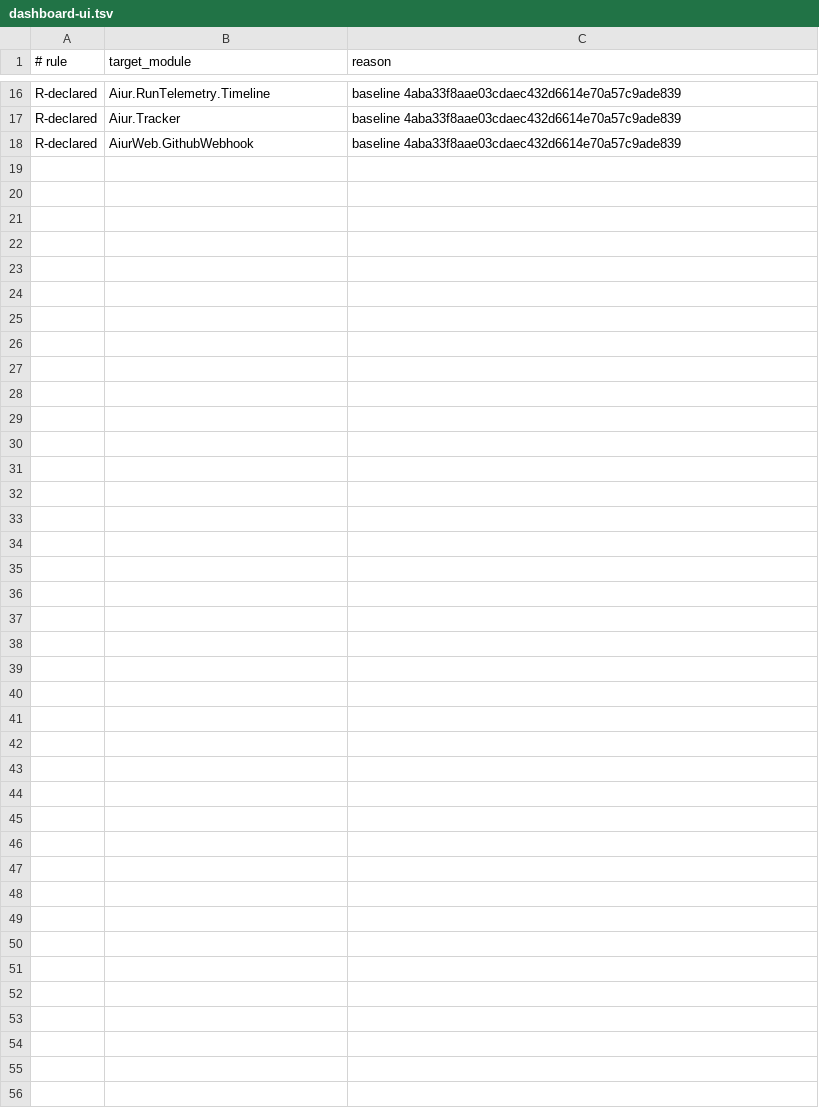
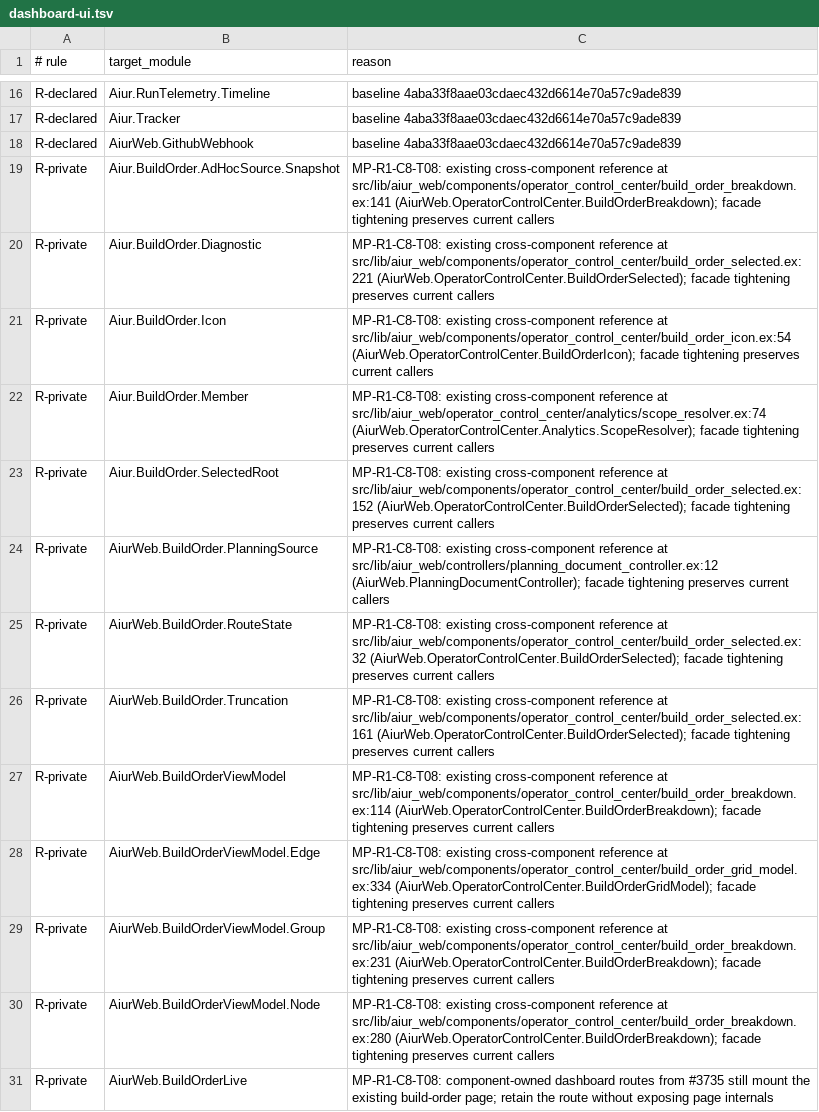
Before and after one commit to aiur-team/aiur, a TSV file: scripts/components/allowlist/dashboard-ui.tsv, drawn as a sheet; only a part is shown, gaps mark what is left out.

Commit message:
Declare build-order facades and ticket-context ownership (#3743)

```diff
--- a/scripts/components/allowlist/dashboard-ui.tsv
+++ b/scripts/components/allowlist/dashboard-ui.tsv
@@ -18 +18,14 @@ R-declared	Aiur.Tracker	baseline 4aba33f8aae03cdaec432d6614e70a57c9ade839
 R-declared	AiurWeb.GithubWebhook	baseline 4aba33f8aae03cdaec432d6614e70a57c9ade839
+R-private	Aiur.BuildOrder.AdHocSource.Snapshot	MP-R1-C8-T08: existing cross-component reference at src/lib/aiur_web/components/operator_control_center/build_order_breakdown.ex:141 (AiurWeb.OperatorControlCenter.BuildOrderBreakdown); facade tightening preserves current callers
+R-private	Aiur.BuildOrder.Diagnostic	MP-R1-C8-T08: existing cross-component reference at src/lib/aiur_web/components/operator_control_center/build_order_selected.ex:221 (AiurWeb.OperatorControlCenter.BuildOrderSelected); facade tightening preserves current callers
+R-private	Aiur.BuildOrder.Icon	MP-R1-C8-T08: existing cross-component reference at src/lib/aiur_web/components/operator_control_center/build_order_icon.ex:54 (AiurWeb.OperatorControlCenter.BuildOrderIcon); facade tightening preserves current callers
+R-private	Aiur.BuildOrder.Member	MP-R1-C8-T08: existing cross-component reference at src/lib/aiur_web/operator_control_center/analytics/scope_resolver.ex:74 (AiurWeb.OperatorControlCenter.Analytics.ScopeResolver); facade tightening preserves current callers
+R-private	Aiur.BuildOrder.SelectedRoot	MP-R1-C8-T08: existing cross-component reference at src/lib/aiur_web/components/operator_control_center/build_order_selected.ex:152 (AiurWeb.OperatorControlCenter.BuildOrderSelected); facade tightening preserves current callers
+R-private	AiurWeb.BuildOrder.PlanningSource	MP-R1-C8-T08: existing cross-component reference at src/lib/aiur_web/controllers/planning_document_controller.ex:12 (AiurWeb.PlanningDocumentController); facade tightening preserves current callers
+R-private	AiurWeb.BuildOrder.RouteState	MP-R1-C8-T08: existing cross-component reference at src/lib/aiur_web/components/operator_control_center/build_order_selected.ex:32 (AiurWeb.OperatorControlCenter.BuildOrderSelected); facade tightening preserves current callers
+R-private	AiurWeb.BuildOrder.Truncation	MP-R1-C8-T08: existing cross-component reference at src/lib/aiur_web/components/operator_control_center/build_order_selected.ex:161 (AiurWeb.OperatorControlCenter.BuildOrderSelected); facade tightening preserves current callers
+R-private	AiurWeb.BuildOrderViewModel	MP-R1-C8-T08: existing cross-component reference at src/lib/aiur_web/components/operator_control_center/build_order_breakdown.ex:114 (AiurWeb.OperatorControlCenter.BuildOrderBreakdown); facade tightening preserves current callers
+R-private	AiurWeb.BuildOrderViewModel.Edge	MP-R1-C8-T08: existing cross-component reference at src/lib/aiur_web/components/operator_control_center/build_order_grid_model.ex:334 (AiurWeb.OperatorControlCenter.BuildOrderGridModel); facade tightening preserves current callers
+R-private	AiurWeb.BuildOrderViewModel.Group	MP-R1-C8-T08: existing cross-component reference at src/lib/aiur_web/components/operator_control_center/build_order_breakdown.ex:231 (AiurWeb.OperatorControlCenter.BuildOrderBreakdown); facade tightening preserves current callers
+R-private	AiurWeb.BuildOrderViewModel.Node	MP-R1-C8-T08: existing cross-component reference at src/lib/aiur_web/components/operator_control_center/build_order_breakdown.ex:280 (AiurWeb.OperatorControlCenter.BuildOrderBreakdown); facade tightening preserves current callers
+R-private	AiurWeb.BuildOrderLive	MP-R1-C8-T08: component-owned dashboard routes from #3735 still mount the existing build-order page; retain the route without exposing page internals
```
Also changed, not shown: scripts/components/allowlist/agent-runner.tsv, scripts/components/allowlist/build-orders.tsv, 9 other files.
